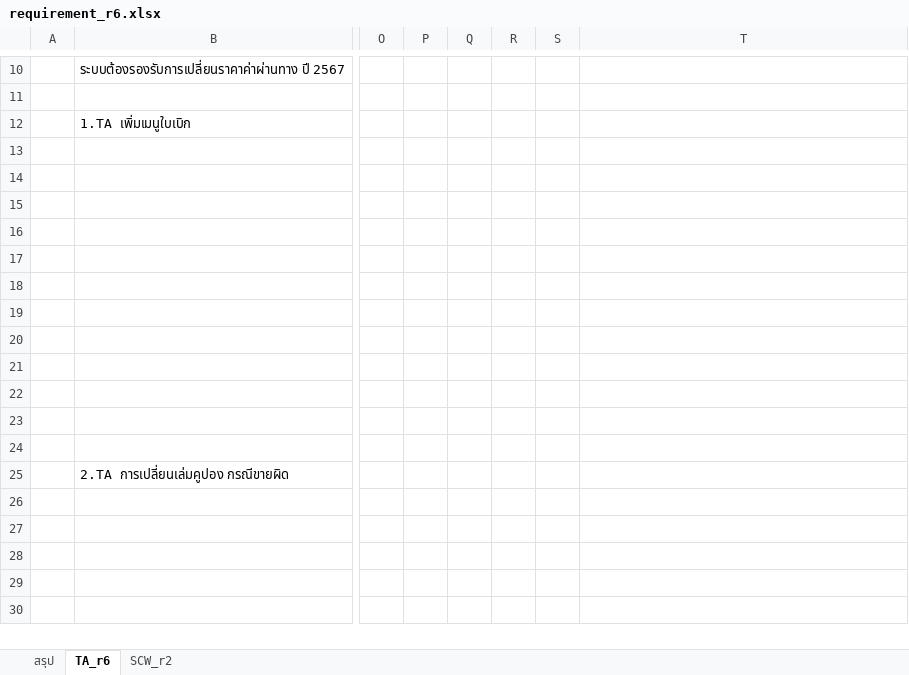
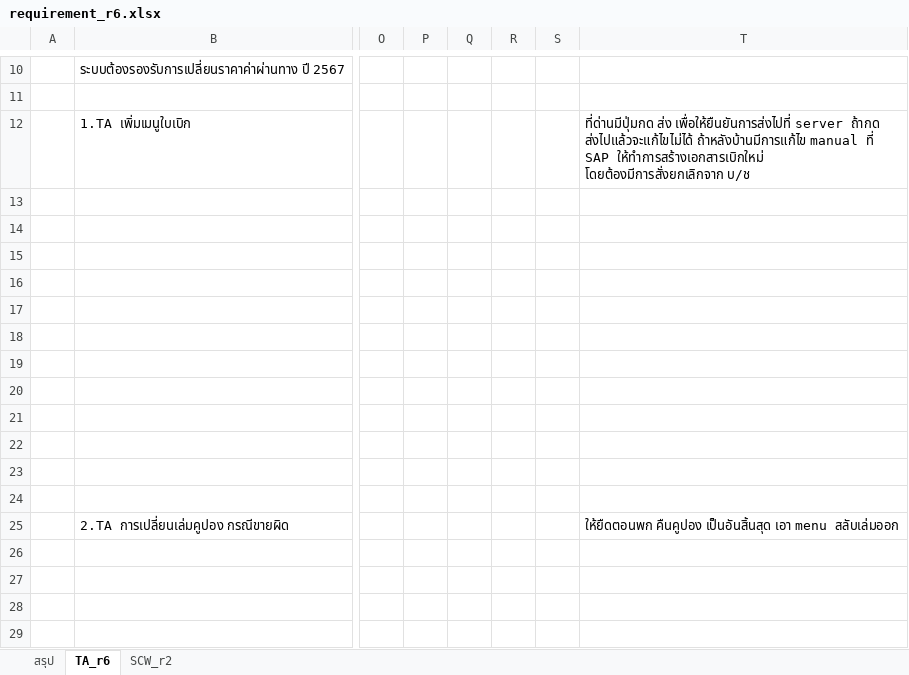
Before and after one commit to chumpon-asaneerat/DMT.TA.TODv3, an Excel workbook: Documents/TA - New Req/230816_TA-SCW_r6/requirement_r6.xlsx, sheet TA_r6, drawn as a sheet; only a part is shown, gaps mark what is left out; the shorter side is filled out with more unchanged rows; values as stored, in another font and other column widths than the file's, no cell formats; the diff names each change by its address in the sheet, - before the commit and + after, or states it on an @@ line.

Commit message:
Refactor DMT.TA.TODv4 #2547 - Update New TA Req documents - after meeting

```diff
--- a/Documents/TA - New Req/230816_TA-SCW_r6/requirement_r6.xlsx (sheet TA_r6)
+++ b/Documents/TA - New Req/230816_TA-SCW_r6/requirement_r6.xlsx (sheet TA_r6)
-T12: (empty)
+T12: ที่ด่านมีปุ่มกด ส่ง เพื่อให้ยืนยันการส่งไปที่ server ถ้ากด ส่งไปแล้วจะแก้ไขไม่ได้ ถ้าหลังบ้านมีการแก้ไข manual ที่ SAP ให้ทำการสร้างเอกสารเบิกใหม่ โดยต้องมีการสั่งยกเลิกจาก บ/ช
-T25: (empty)
+T25: ให้ยืดตอนพก คืนคูปอง เป็นอันสิ้นสุด เอา menu สลับเล่มออก
```
Also changed, not shown: sheet สรุป, cell formats, 1 other file.
